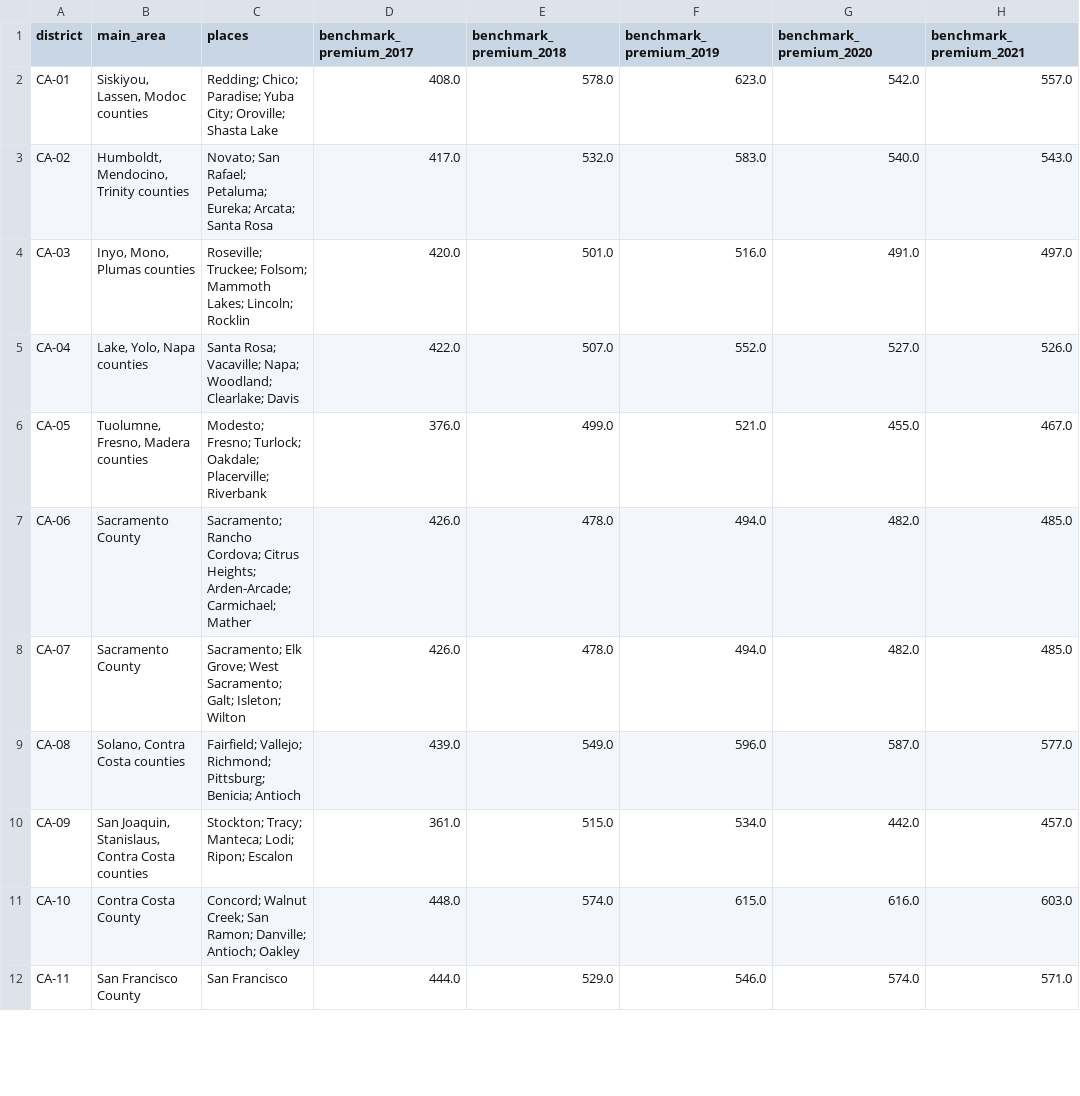
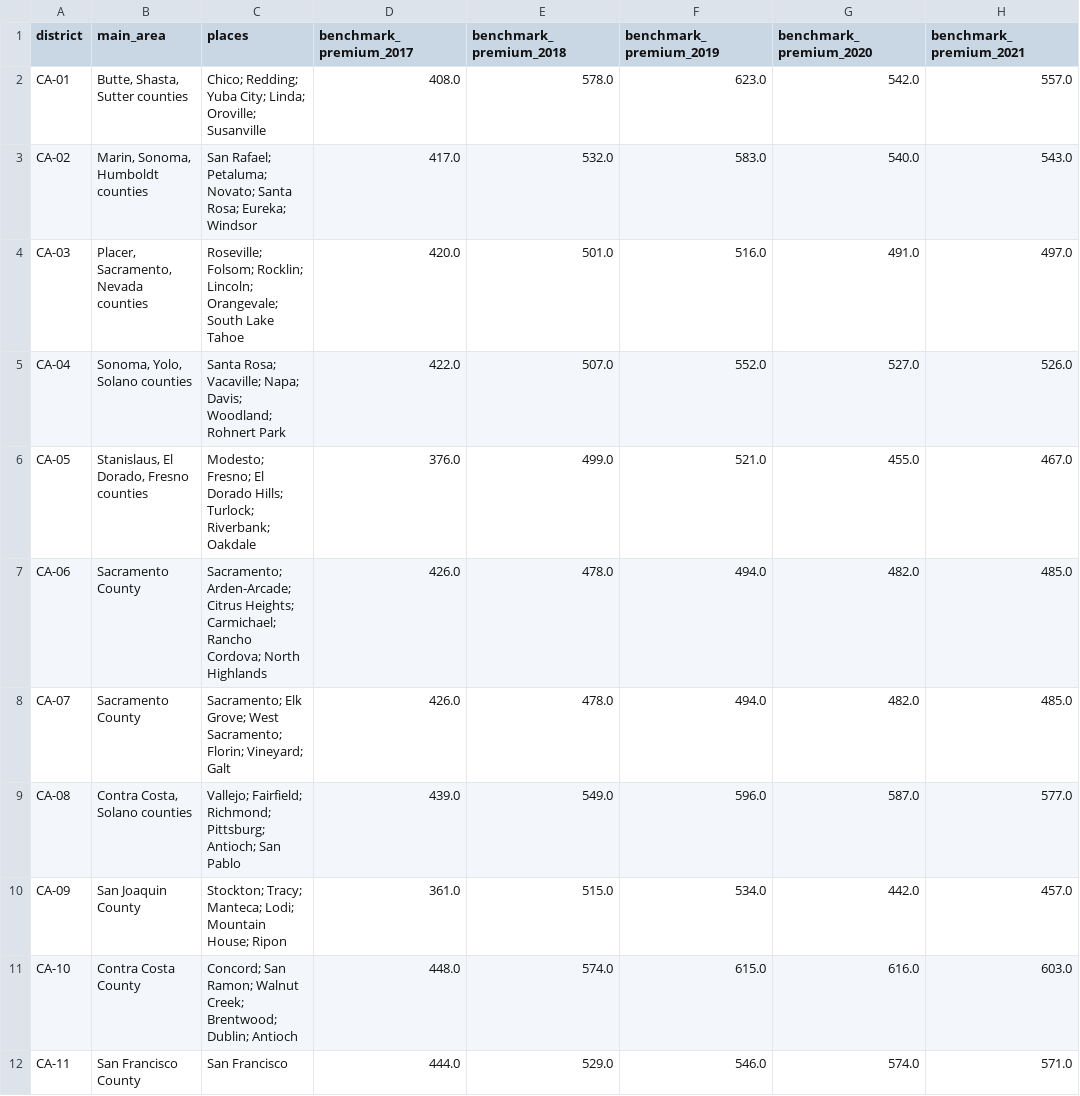
Before and after one commit to ckgk5hz-usc/hospital-price-watch, a CSV file: data/downloads/districts.csv, drawn as a sheet; only a part is shown; the diff covers the shown part only; the diff names each change by its address in the sheet, - before the commit and + after, or states it on an @@ line.

```diff
--- a/data/downloads/districts.csv
+++ b/data/downloads/districts.csv
-B2 (main_area): Siskiyou, Lassen, Modoc counties
+B2 (main_area): Butte, Shasta, Sutter counties
-C2 (places): Redding; Chico; Paradise; Yuba City; Oroville; Shasta Lake
+C2 (places): Chico; Redding; Yuba City; Linda; Oroville; Susanville
-B3 (main_area): Humboldt, Mendocino, Trinity counties
+B3 (main_area): Marin, Sonoma, Humboldt counties
-C3 (places): Novato; San Rafael; Petaluma; Eureka; Arcata; Santa Rosa
+C3 (places): San Rafael; Petaluma; Novato; Santa Rosa; Eureka; Windsor
-B4 (main_area): Inyo, Mono, Plumas counties
+B4 (main_area): Placer, Sacramento, Nevada counties
-C4 (places): Roseville; Truckee; Folsom; Mammoth Lakes; Lincoln; Rocklin
+C4 (places): Roseville; Folsom; Rocklin; Lincoln; Orangevale; South Lake Tahoe
-B5 (main_area): Lake, Yolo, Napa counties
+B5 (main_area): Sonoma, Yolo, Solano counties
-C5 (places): …Vacaville; Napa; Woodland; Clearlake; Davis
+C5 (places): …Vacaville; Napa; Davis; Woodland; Rohnert Park
-B6 (main_area): Tuolumne, Fresno, Madera counties
+B6 (main_area): Stanislaus, El Dorado, Fresno counties
-C6 (places): Modesto; Fresno; Turlock; Oakdale; Placerville; Riverbank
+C6 (places): Modesto; Fresno; El Dorado Hills; Turlock; Riverbank; Oakdale
-C7 (places): Sacramento; Rancho Cordova; Citrus Heights; Arden-Arcade; Carmichael; Mather
+C7 (places): Sacramento; Arden-Arcade; Citrus Heights; Carmichael; Rancho Cordova; North Highlands
-C8 (places): …West Sacramento; Galt; Isleton; Wilton
+C8 (places): …West Sacramento; Florin; Vineyard; Galt
-B9 (main_area): Solano, Contra Costa counties
+B9 (main_area): Contra Costa, Solano counties
-C9 (places): Fairfield; Vallejo; Richmond; Pittsburg; Benicia; Antioch
+C9 (places): Vallejo; Fairfield; Richmond; Pittsburg; Antioch; San Pablo
-B10 (main_area): San Joaquin, Stanislaus, Contra Costa counties
+B10 (main_area): San Joaquin County
-C10 (places): …Manteca; Lodi; Ripon; Escalon
+C10 (places): …Manteca; Lodi; Mountain House; Ripon
-C11 (places): Concord; Walnut Creek; San Ramon; Danville; Antioch; Oakley
+C11 (places): Concord; San Ramon; Walnut Creek; Brentwood; Dublin; Antioch
```
Also changed, not shown: 47 edited cells elsewhere in this file, data/downloads/exhibits/mktdistricts.csv, data/downloads/exhibits/tces.csv, 19 other files.
